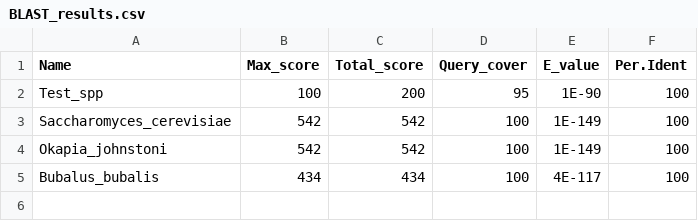
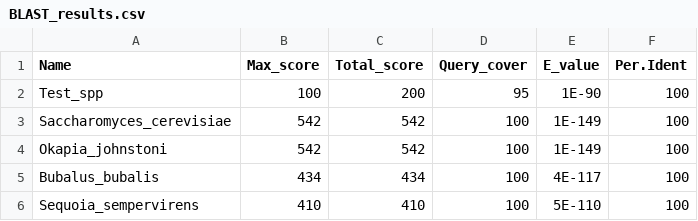
Before and after one commit to akijarl/LIF659_genbioinfo_23, a CSV file: BLAST_results.csv, drawn as a sheet.

Commit message:
Update BLAST_results.csv

```diff
--- a/BLAST_results.csv
+++ b/BLAST_results.csv
@@ -5 +5,2 @@ Okapia_johnstoni,542,542,100,1E-149,100
 Bubalus_bubalis,434,434,100,4E-117,100
+Sequoia_sempervirens,410,410,100,5E-110,100
```
